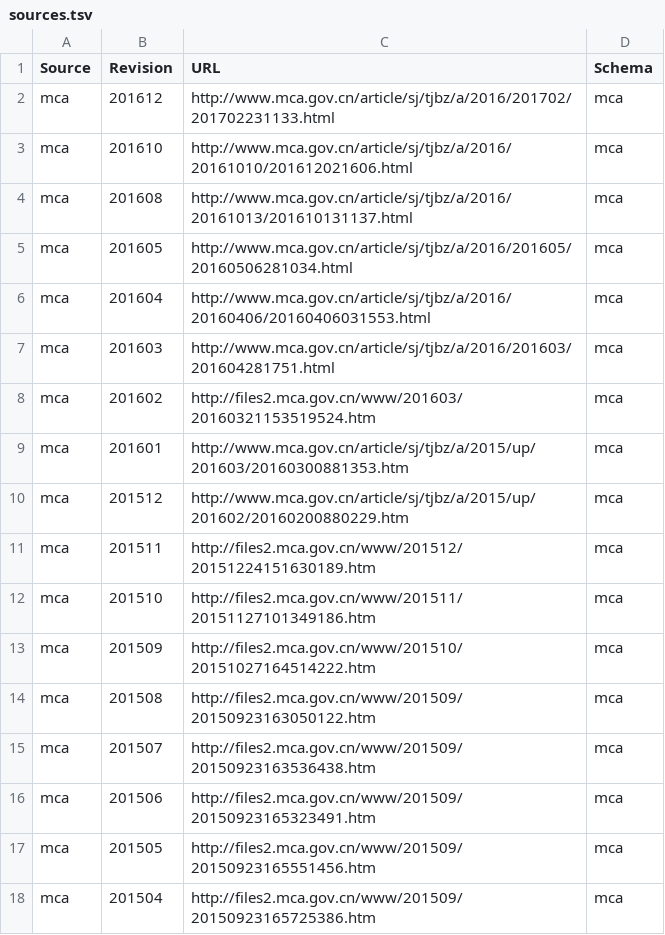
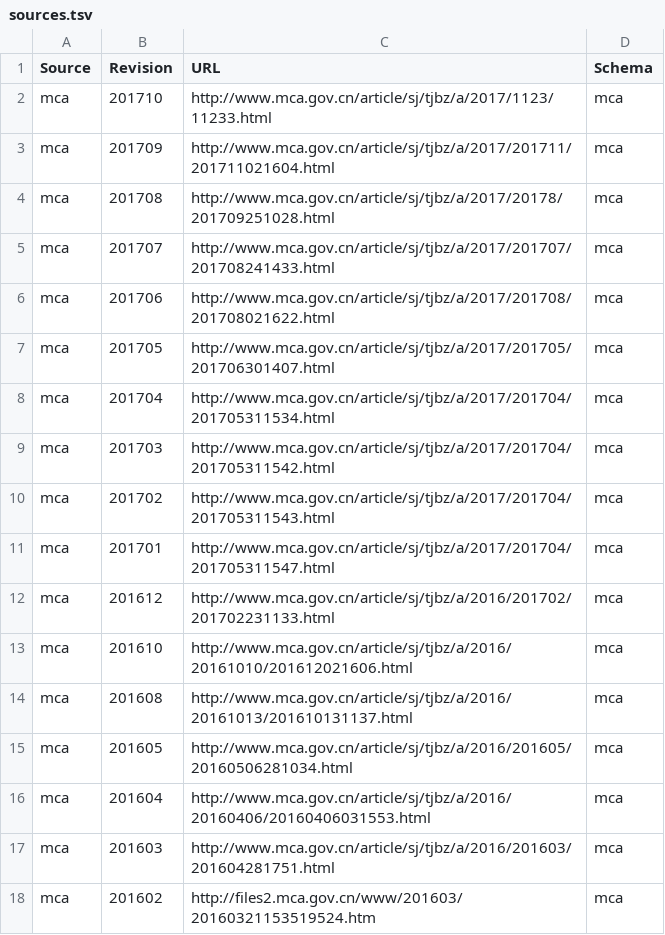
Before and after one commit to cn/GB2260, a TSV file: sources.tsv, drawn as a sheet; only a part is shown; the shorter side is filled out with more unchanged rows.

Commit message:
update data from mca up to 201710 (#44)

```diff
--- a/sources.tsv
+++ b/sources.tsv
@@ -1,2 +1,12 @@
 Source	Revision	URL	Schema
+mca	201710	http://www.mca.gov.cn/article/sj/tjbz/a/2017/1123/11233.html	mca
+mca	201709	http://www.mca.gov.cn/article/sj/tjbz/a/2017/201711/201711021604.html	mca
+mca	201708	http://www.mca.gov.cn/article/sj/tjbz/a/2017/20178/201709251028.html	mca
+mca	201707	http://www.mca.gov.cn/article/sj/tjbz/a/2017/201707/201708241433.html	mca
+mca	201706	http://www.mca.gov.cn/article/sj/tjbz/a/2017/201708/201708021622.html	mca
+mca	201705	http://www.mca.gov.cn/article/sj/tjbz/a/2017/201705/201706301407.html	mca
+mca	201704	http://www.mca.gov.cn/article/sj/tjbz/a/2017/201704/201705311534.html	mca
+mca	201703	http://www.mca.gov.cn/article/sj/tjbz/a/2017/201704/201705311542.html	mca
+mca	201702	http://www.mca.gov.cn/article/sj/tjbz/a/2017/201704/201705311543.html	mca
+mca	201701	http://www.mca.gov.cn/article/sj/tjbz/a/2017/201704/201705311547.html	mca
 mca	201612	http://www.mca.gov.cn/article/sj/tjbz/a/2016/201702/201702231133.html	mca
```
Also changed, not shown: 10 other files.
